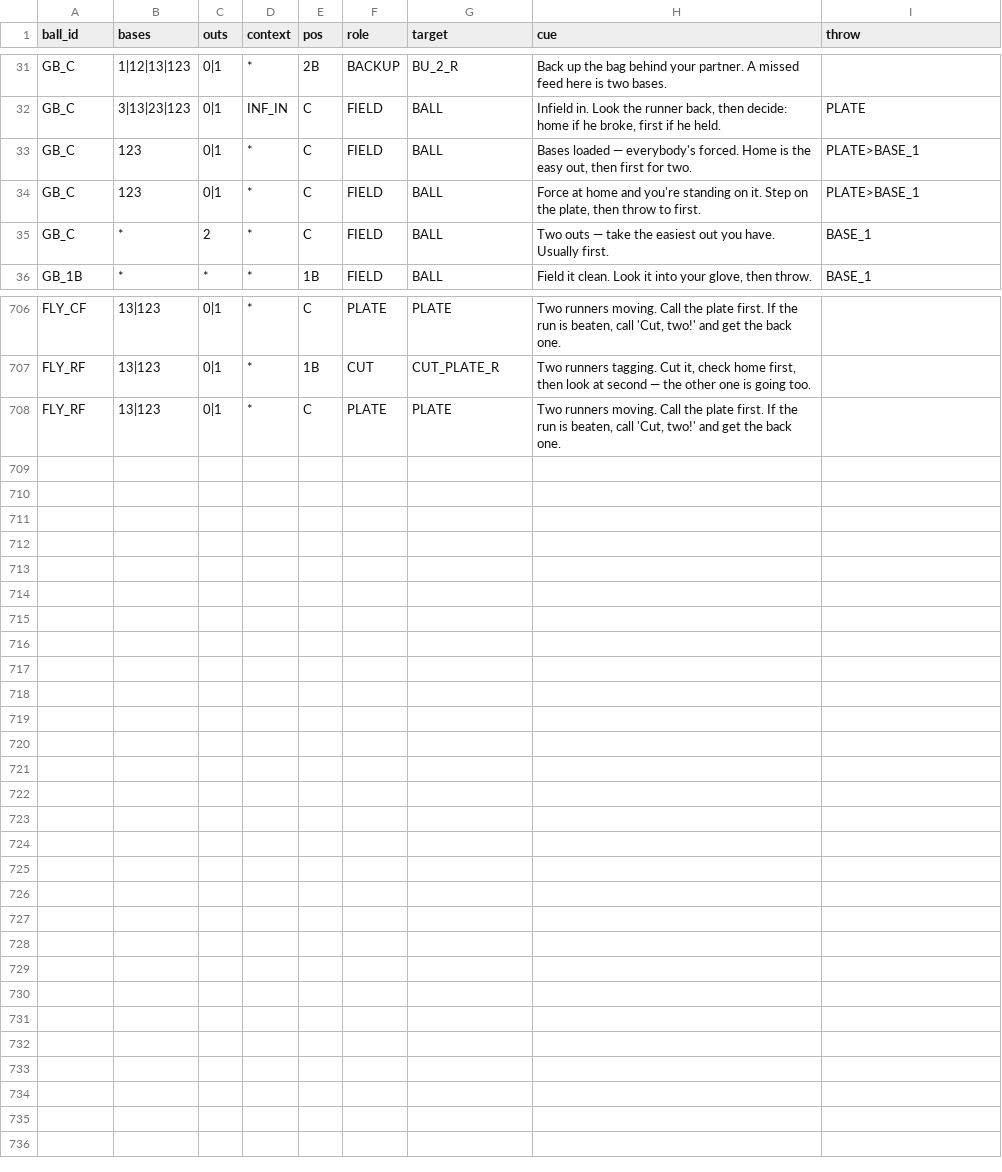
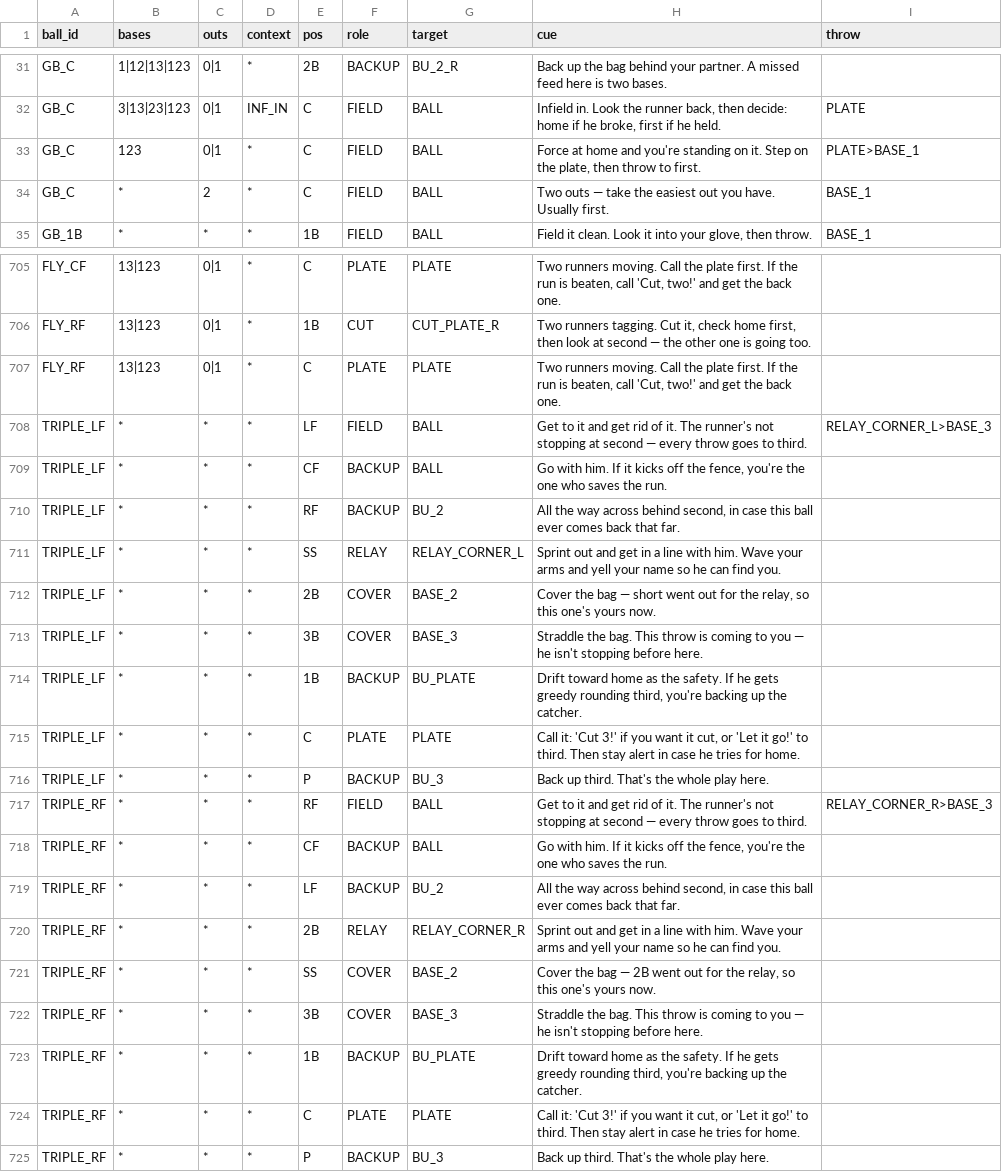
Before and after one commit to natesteele888/lybs-ballclub, a CSV file: data/responsibilities.csv, drawn as a sheet; only a part is shown, gaps mark what is left out; removed rows and columns are numbered as before the commit, all else as after; the diff names each change by its address in the sheet, - before the commit and + after, or states it on an @@ line.

```diff
--- a/data/responsibilities.csv
+++ b/data/responsibilities.csv
-row 33: GB_C | 123 | 0|1 | * | C | FIELD | BALL | Bases loaded — everybody's forced. Home is the easy out, then first for two. | PLATE>BASE_1
+row 708: TRIPLE_LF | * | * | * | LF | FIELD | BALL | Get to it and get rid of it. The runner's not stopping at second — every throw goes to third. | RELAY_CORNER_L>BASE_3
+row 709: TRIPLE_LF | * | * | * | CF | BACKUP | BALL | Go with him. If it kicks off the fence, you're the one who saves the run.
+row 710: TRIPLE_LF | * | * | * | RF | BACKUP | BU_2 | All the way across behind second, in case this ball ever comes back that far.
+row 711: TRIPLE_LF | * | * | * | SS | RELAY | RELAY_CORNER_L | Sprint out and get in a line with him. Wave your arms and yell your name so he can find you.
+row 712: TRIPLE_LF | * | * | * | 2B | COVER | BASE_2 | Cover the bag — short went out for the relay, so this one's yours now.
+row 713: TRIPLE_LF | * | * | * | 3B | COVER | BASE_3 | Straddle the bag. This throw is coming to you — he isn't stopping before here.
+row 714: TRIPLE_LF | * | * | * | 1B | BACKUP | BU_PLATE | Drift toward home as the safety. If he gets greedy rounding third, you're backing up the catcher.
+row 715: TRIPLE_LF | * | * | * | C | PLATE | PLATE | Call it: 'Cut 3!' if you want it cut, or 'Let it go!' to third. Then stay alert in case he tries for home.
+row 716: TRIPLE_LF | * | * | * | P | BACKUP | BU_3 | Back up third. That's the whole play here.
+row 717: TRIPLE_RF | * | * | * | RF | FIELD | BALL | Get to it and get rid of it. The runner's not stopping at second — every throw goes to third. | RELAY_CORNER_R>BASE_3
+row 718: TRIPLE_RF | * | * | * | CF | BACKUP | BALL | Go with him. If it kicks off the fence, you're the one who saves the run.
+row 719: TRIPLE_RF | * | * | * | LF | BACKUP | BU_2 | All the way across behind second, in case this ball ever comes back that far.
+row 720: TRIPLE_RF | * | * | * | 2B | RELAY | RELAY_CORNER_R | Sprint out and get in a line with him. Wave your arms and yell your name so he can find you.
+row 721: TRIPLE_RF | * | * | * | SS | COVER | BASE_2 | Cover the bag — 2B went out for the relay, so this one's yours now.
+row 722: TRIPLE_RF | * | * | * | 3B | COVER | BASE_3 | Straddle the bag. This throw is coming to you — he isn't stopping before here.
+row 723: TRIPLE_RF | * | * | * | 1B | BACKUP | BU_PLATE | Drift toward home as the safety. If he gets greedy rounding third, you're backing up the catcher.
+row 724: TRIPLE_RF | * | * | * | C | PLATE | PLATE | Call it: 'Cut 3!' if you want it cut, or 'Let it go!' to third. Then stay alert in case he tries for home.
+row 725: TRIPLE_RF | * | * | * | P | BACKUP | BU_3 | Back up third. That's the whole play here.
```
Also changed, not shown: data/situations.csv, 4 other files.
